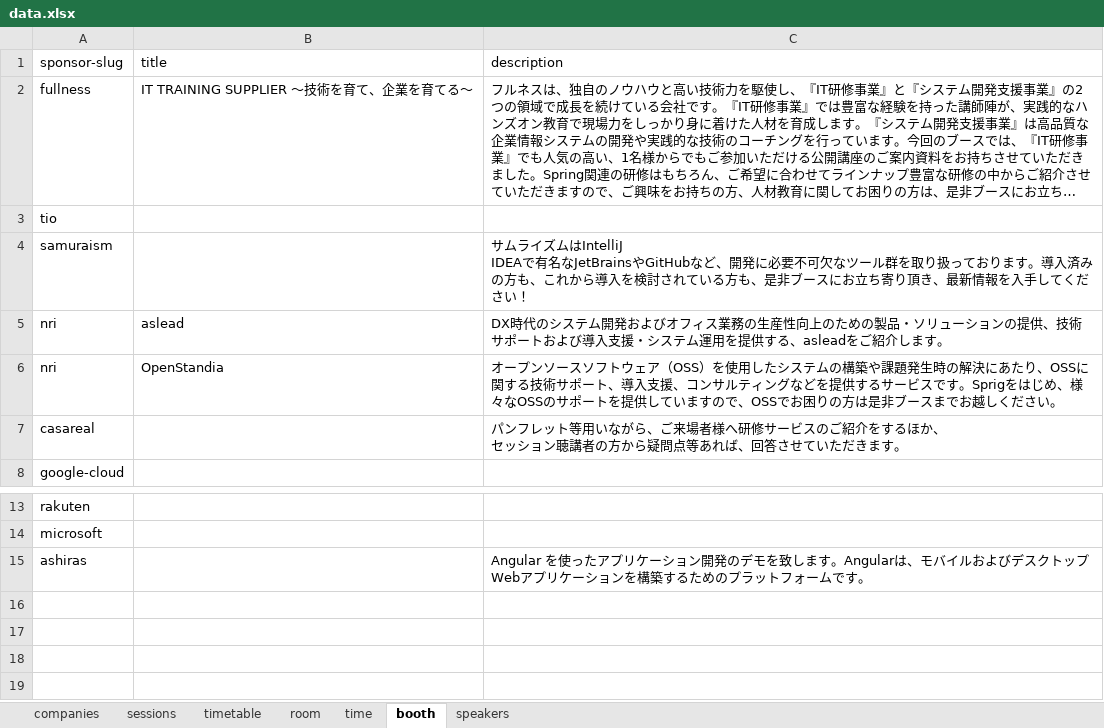
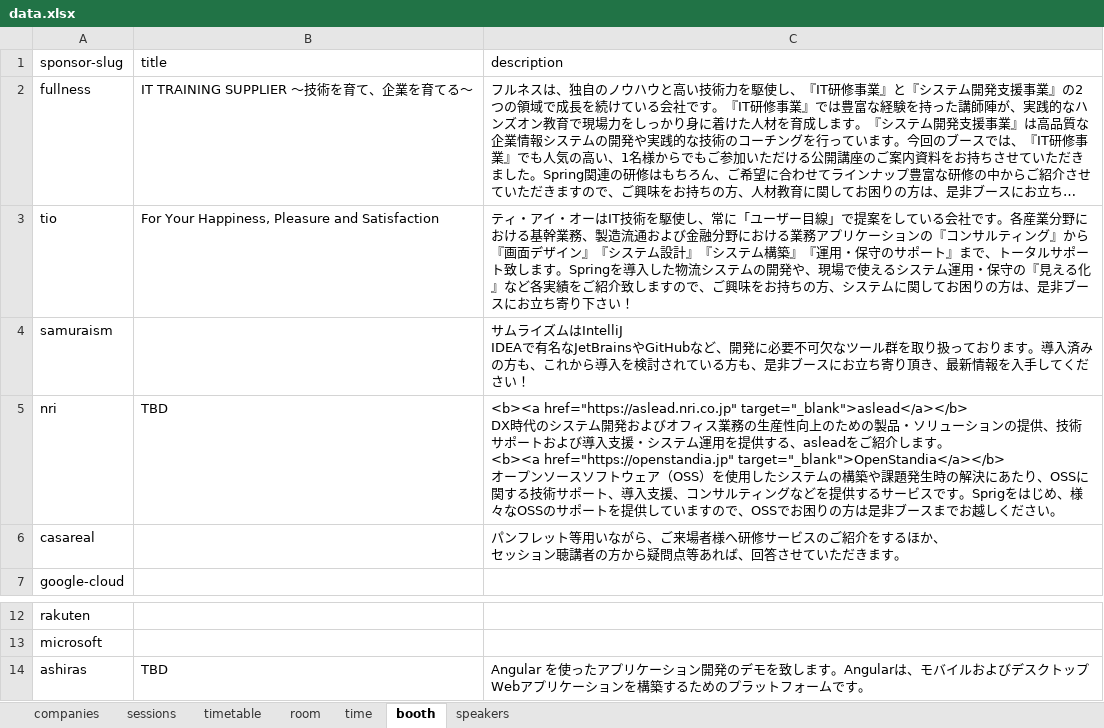
Before and after one commit to jsug-projects/spring-fest-2019, an Excel workbook: data.xlsx, sheet booth, drawn as a sheet; only a part is shown, gaps mark what is left out; long unchanged cells end in …; values as stored, in another font and other column widths than the file's, no borders; removed rows and columns are numbered as before the commit, all else as after; ↵ is a line break in a cell; the diff names each change by its address in the sheet, - before the commit and + after, or states it on an @@ line.

Commit message:
sessions, booths

```diff
--- a/data.xlsx (sheet booth)
+++ b/data.xlsx (sheet booth)
-B3 (title): (empty)
+B3 (title): For Your Happiness, Pleasure and Satisfaction
-C3 (description): (empty)
+C3 (description): ティ・アイ・オーはIT技術を駆使し、常に「ユーザー目線」で提案をしている会社です。各産業分野における基幹業務、製造流通および金融分野における業務アプリケーションの『コンサルティング』から『画面デザイン』『システム設計』『システム構築』『運用・保守のサポート』まで、トータルサポート致します。Springを導入した物流システムの開発や、現場で使えるシステム運用・保守の『見える化』など各実績をご紹介致しますので、ご興味をお持ちの方、システムに関してお困りの方は、是非ブースにお立ち寄り下さい！
-B5 (title): aslead
+B5 (title): TBD
-C5 (description): DX時代のシステム開発およびオフィス業務の生産性向上のための製品・ソリューションの提供、技術サポートおよび導入支援・システム運用を提供する、asleadをご紹介します。
+C5 (description): <b><a href="https://aslead.nri.co.jp" target="_blank">aslead</a></b> ↵ DX時代のシステム開発およびオフィス業務の生産性向上のための製品・ソリューションの提供、技術サポートおよび導入支援・システム運用を提供する、asleadをご紹介します。 ↵ <b><a href="https://openstandia.jp" target="_blank">OpenStandia</a></b> ↵ オープンソースソフトウェア（OSS）を使用したシステムの構築や課題発生時の解決にあたり、OSSに関する技術サポート、導入支援、コンサルティングなどを提供するサービスです。Sprigをはじめ、様々なOSSのサポートを提供していますので、OSSでお困りの方は是非ブースまでお越しください。
-row 6: nri | OpenStandia | オープンソースソフトウェア（OSS）を使用したシステムの構築や課題発生時の解決にあたり、OSSに関する技術サポート、導入支援、コンサルティングなどを提供するサービスです。Sprigをはじめ、様々なOSSのサポートを提供していますので、OSSでお困りの方は是非ブースまでお越しください。
-B14 (title): (empty)
+B14 (title): TBD
```
Also changed, not shown: sheet speakers, sheet sessions, 13 other files.
